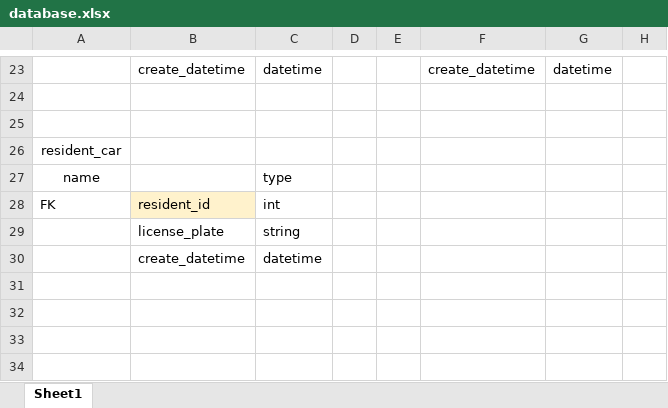
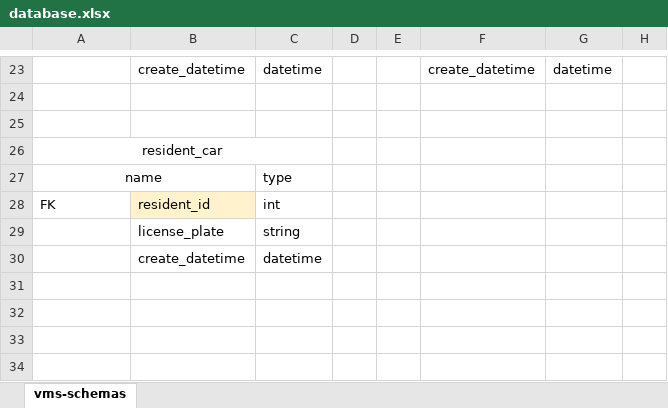
Before and after one commit to Natthapol-PEET/sammakorn_project_lifestyle, an Excel workbook: database.xlsx, sheet vms-schemas, drawn as a sheet; only a part is shown, gaps mark what is left out; values as stored, in another font and other column widths than the file's, no borders; the diff names each change by its address in the sheet, - before the commit and + after, or states it on an @@ line.

```diff
--- a/database.xlsx (sheet vms-schemas)
+++ b/database.xlsx (sheet vms-schemas)
-sheet tab: Sheet1
+sheet tab: vms-schemas
+A26:C26 merged
+A27:B27 merged
```
Also changed, not shown: 20 other files.
